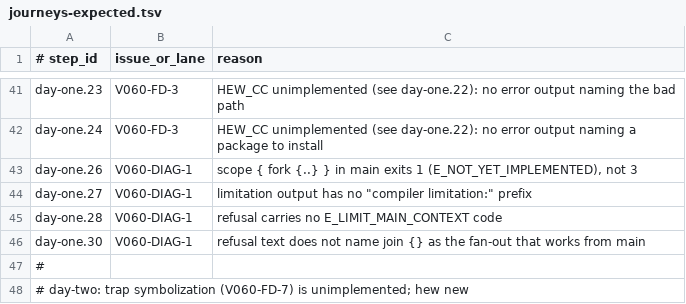
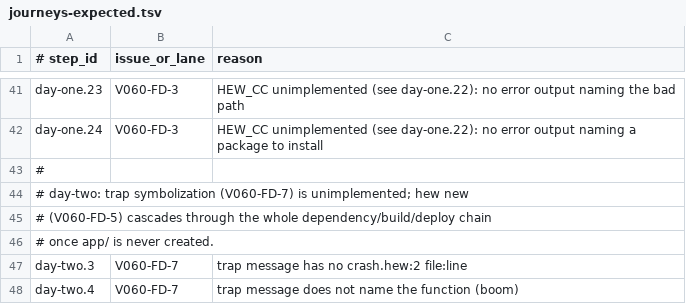
Before and after one commit to hew-lang/hew, a TSV file: scripts/journeys-expected.tsv, drawn as a sheet; only a part is shown, gaps mark what is left out; the shorter side is filled out with more unchanged rows; the diff names each change by its address in the sheet, - before the commit and + after, or states it on an @@ line.

Commit message:
chore(cli): delete stale day-one journeys ratchet rows
day-one.26/27/28/30 (V060-DIAG-1: the scope { fork {..} } limitation's
exit code, "compiler limitation:" prefix, and E_LIMIT_MAIN_CONTEXT
code) already pass on main since 5ed485cd9 landed the diagnostic
channel classification; the ratchet rows were left behind. `make
test-journeys JOURNEY=day-one` reports them as stale, and the ratchet
rule is that whoever sees a stale row deletes it in the same PR.
Unrelated to this PR's build-output change.

```diff
--- a/scripts/journeys-expected.tsv
+++ b/scripts/journeys-expected.tsv
-row 43: day-one.26 | V060-DIAG-1 | scope { fork {..} } in main exits 1 (E_NOT_YET_IMPLEMENTED), not 3
-row 44: day-one.27 | V060-DIAG-1 | limitation output has no "compiler limitation:" prefix
-row 45: day-one.28 | V060-DIAG-1 | refusal carries no E_LIMIT_MAIN_CONTEXT code
-row 46: day-one.30 | V060-DIAG-1 | refusal text does not name join {} as the fan-out that works from main
```
